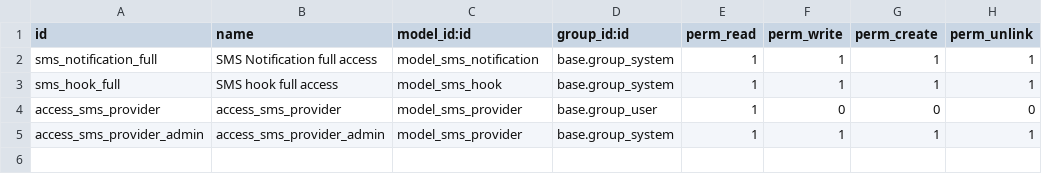
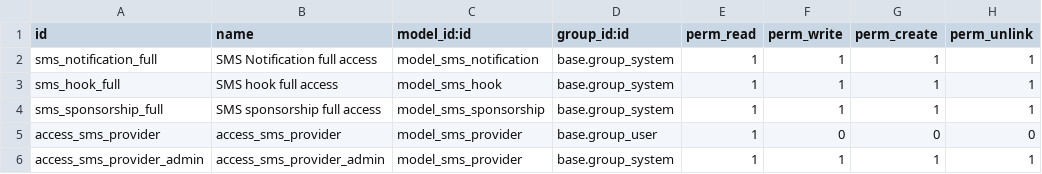
Before and after one commit to CompassionCH/compassion-switzerland, a CSV file: sms_939/security/ir.model.access.csv, drawn as a sheet.

Commit message:
CO-2469 Add access rules for the table sms_sponsorship

```diff
--- a/sms_939/security/ir.model.access.csv
+++ b/sms_939/security/ir.model.access.csv
@@ -3,2 +3,3 @@ sms_notification_full,SMS Notification full access,model_sms_notification,base.g
 sms_hook_full,SMS hook full access,model_sms_hook,base.group_system,1,1,1,1
+sms_sponsorship_full,SMS sponsorship full access,model_sms_sponsorship,base.group_system,1,1,1,1
 access_sms_provider,access_sms_provider,model_sms_provider,base.group_user,1,0,0,0
```
